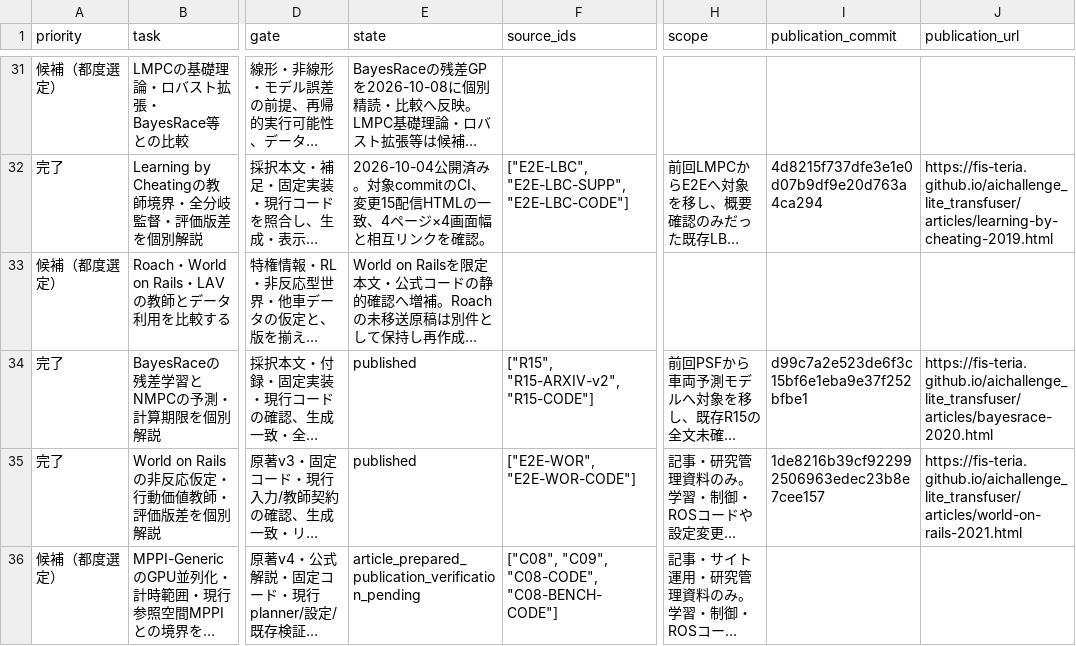
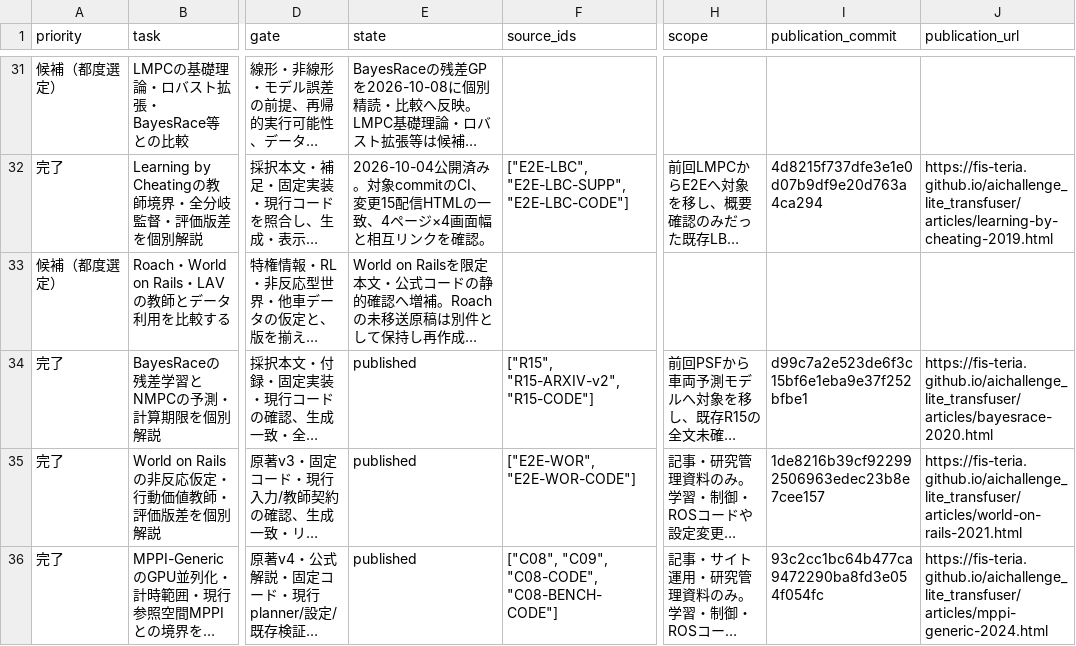
Before and after one commit to fis-teria/aichallenge_lite_transfuser, a CSV file: docs/research/research-writing-queue.csv, drawn as a sheet; only a part is shown, gaps mark what is left out; long unchanged cells end in …; the diff names each change by its address in the sheet, - before the commit and + after, or states it on an @@ line.

Commit message:
docs: record verified MPPI-Generic publication

```diff
--- a/docs/research/research-writing-queue.csv
+++ b/docs/research/research-writing-queue.csv
-A36 (priority): 候補（都度選定）
+A36 (priority): 完了
-E36 (state): article_prepared_publication_verification_pending
+E36 (state): published
-I36 (publication_commit): (empty)
+I36 (publication_commit): 93c2cc1bc64b477ca9472290ba8fd3e054f054fc
-J36 (publication_url): (empty)
+J36 (publication_url): https://fis-teria.github.io/aichallenge_lite_transfuser/articles/mppi-generic-2024.html
```
Also changed, not shown: 5 other files.
